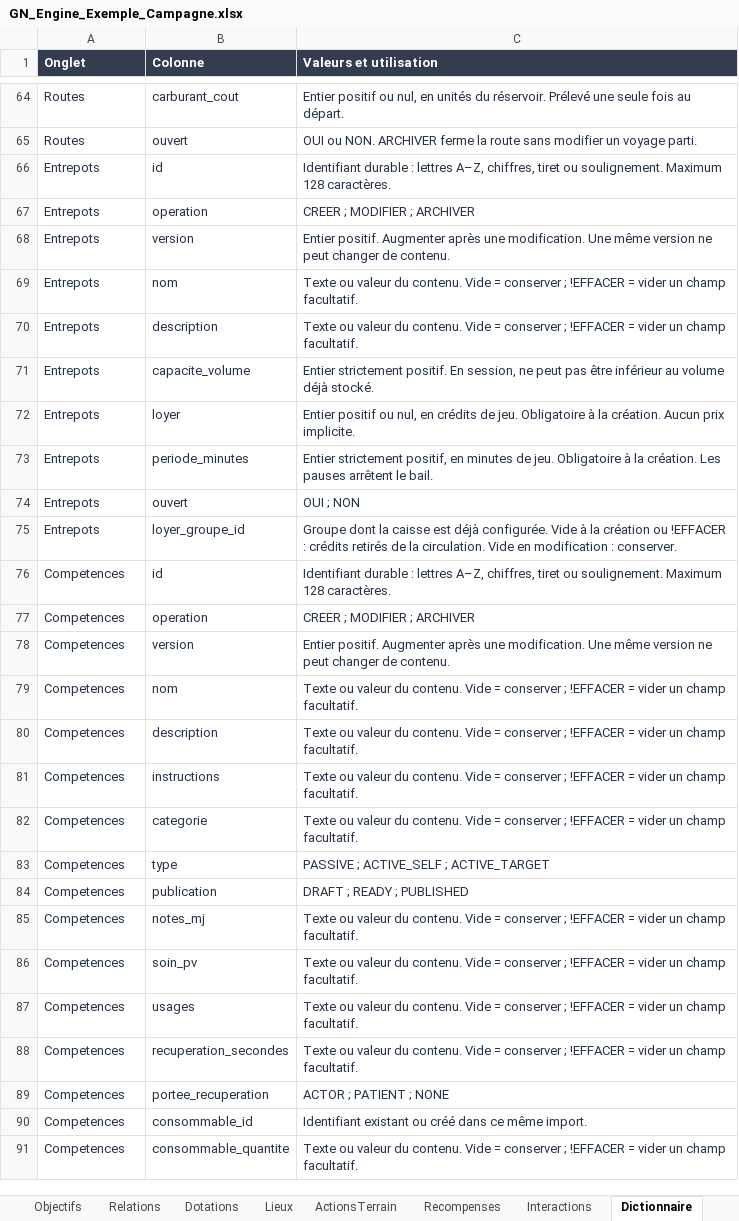
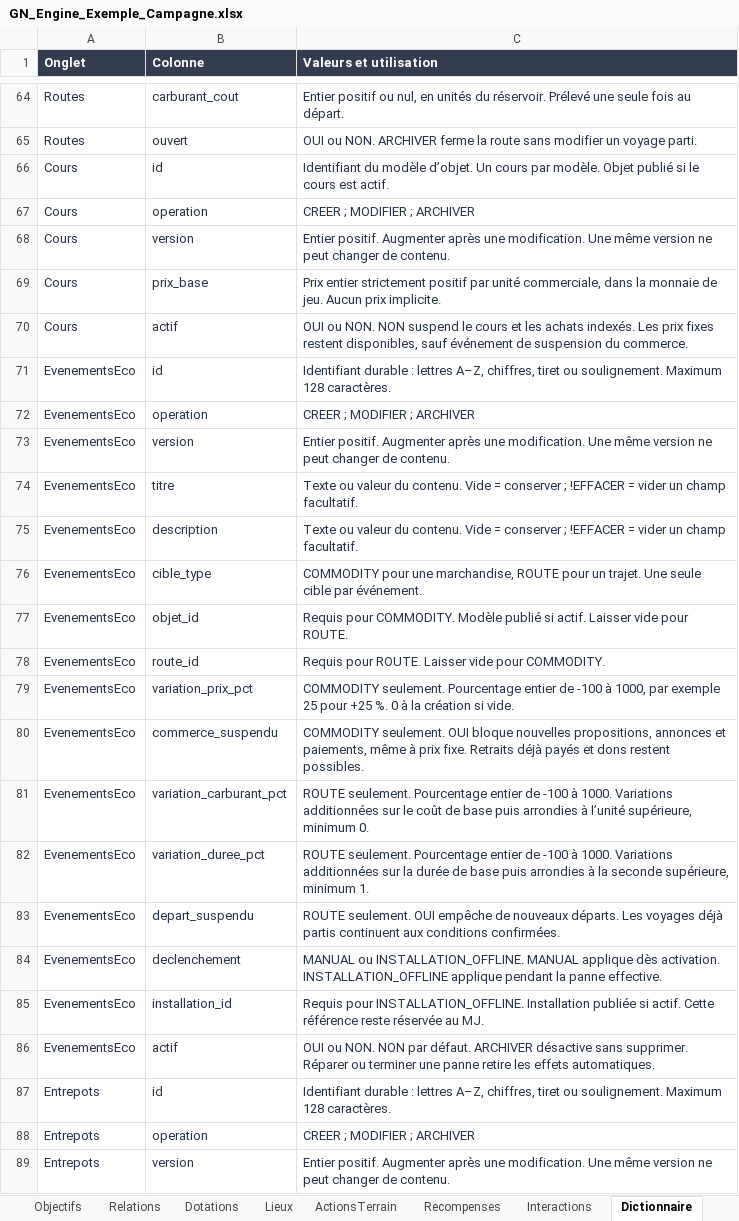
Before and after one commit to gkerckhofs-a11y/gn-engine, an Excel workbook: assets/masters/GN_Engine_Exemple_Campagne.xlsx, sheet Dictionnaire, drawn as a sheet; only a part is shown, gaps mark what is left out; the shorter side is filled out with more unchanged rows; values as stored, in another font and other column widths than the file's, no borders; the diff names each change by its address in the sheet, - before the commit and + after, or states it on an @@ line.

Commit message:
feat(economy): event consequences for trade and routes, campaign/session masters (0.33.0)

```diff
--- a/assets/masters/GN_Engine_Exemple_Campagne.xlsx (sheet Dictionnaire)
+++ b/assets/masters/GN_Engine_Exemple_Campagne.xlsx (sheet Dictionnaire)
+row 66: Cours | id | Identifiant du modèle d’objet. Un cours par modèle. Objet publié si le cours est actif.
+row 67: Cours | operation | CREER ; MODIFIER ; ARCHIVER
+row 68: Cours | version | Entier positif. Augmenter après une modification. Une même version ne peut changer de contenu.
+row 69: Cours | prix_base | Prix entier strictement positif par unité commerciale, dans la monnaie de jeu. Aucun prix implicite.
+row 70: Cours | actif | OUI ou NON. NON suspend le cours et les achats indexés. Les prix fixes restent disponibles, sauf événement de suspension du commerce.
+row 71: EvenementsEco | id | Identifiant durable : lettres A–Z, chiffres, tiret ou soulignement. Maximum 128 caractères.
+row 72: EvenementsEco | operation | CREER ; MODIFIER ; ARCHIVER
+row 73: EvenementsEco | version | Entier positif. Augmenter après une modification. Une même version ne peut changer de contenu.
+row 74: EvenementsEco | titre | Texte ou valeur du contenu. Vide = conserver ; !EFFACER = vider un champ facultatif.
+row 75: EvenementsEco | description | Texte ou valeur du contenu. Vide = conserver ; !EFFACER = vider un champ facultatif.
+row 76: EvenementsEco | cible_type | COMMODITY pour une marchandise, ROUTE pour un trajet. Une seule cible par événement.
+row 77: EvenementsEco | objet_id | Requis pour COMMODITY. Modèle publié si actif. Laisser vide pour ROUTE.
+row 78: EvenementsEco | route_id | Requis pour ROUTE. Laisser vide pour COMMODITY.
+row 79: EvenementsEco | variation_prix_pct | COMMODITY seulement. Pourcentage entier de -100 à 1000, par exemple 25 pour +25 %. 0 à la création si vide.
+row 80: EvenementsEco | commerce_suspendu | COMMODITY seulement. OUI bloque nouvelles propositions, annonces et paiements, même à prix fixe. Retraits déjà payés et dons restent possibles.
+row 81: EvenementsEco | variation_carburant_pct | ROUTE seulement. Pourcentage entier de -100 à 1000. Variations additionnées sur le coût de base puis arrondies à l’unité supérieure, minimum 0.
+row 82: EvenementsEco | variation_duree_pct | ROUTE seulement. Pourcentage entier de -100 à 1000. Variations additionnées sur la durée de base puis arrondies à la seconde supérieure, minimum 1.
+row 83: EvenementsEco | depart_suspendu | ROUTE seulement. OUI empêche de nouveaux départs. Les voyages déjà partis continuent aux conditions confirmées.
+row 84: EvenementsEco | declenchement | MANUAL ou INSTALLATION_OFFLINE. MANUAL applique dès activation. INSTALLATION_OFFLINE applique pendant la panne effective.
+row 85: EvenementsEco | installation_id | Requis pour INSTALLATION_OFFLINE. Installation publiée si actif. Cette référence reste réservée au MJ.
+row 86: EvenementsEco | actif | OUI ou NON. NON par défaut. ARCHIVER désactive sans supprimer. Réparer ou terminer une panne retire les effets automatiques.
```
Also changed, not shown: sheet Guide, other sheet tabs, assets/masters/GN_Engine_Exemple_Session.xlsx, assets/masters/GN_Engine_Master_Campagne.xlsx, 34 other files.
